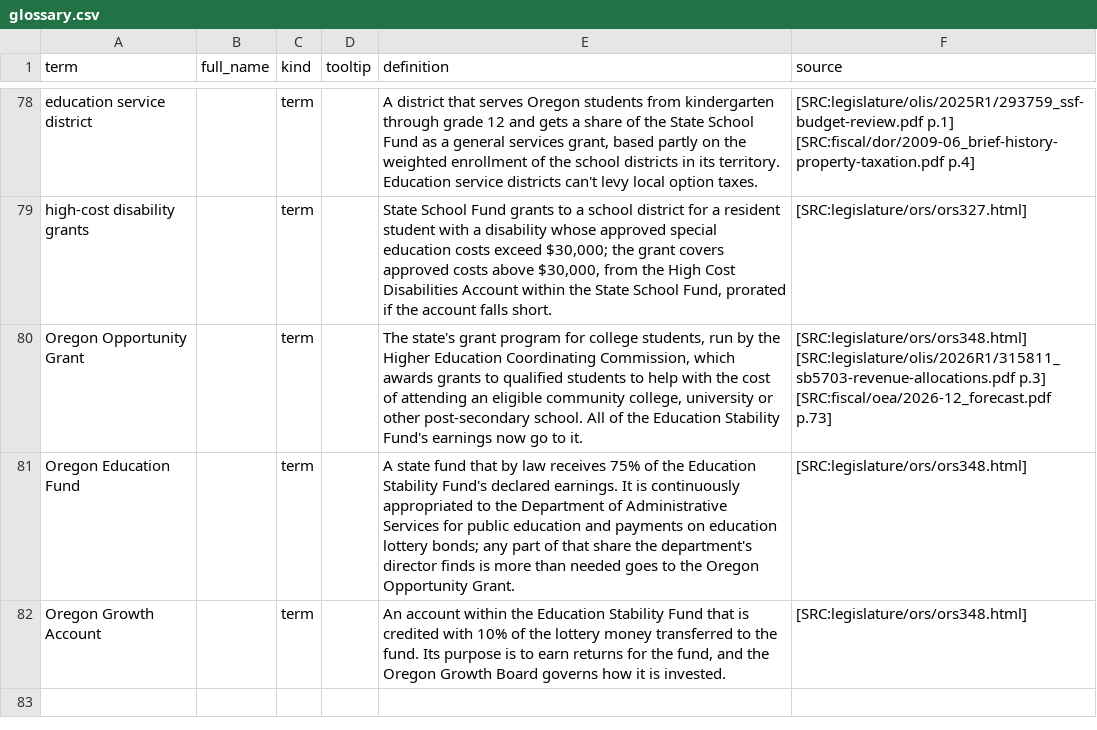
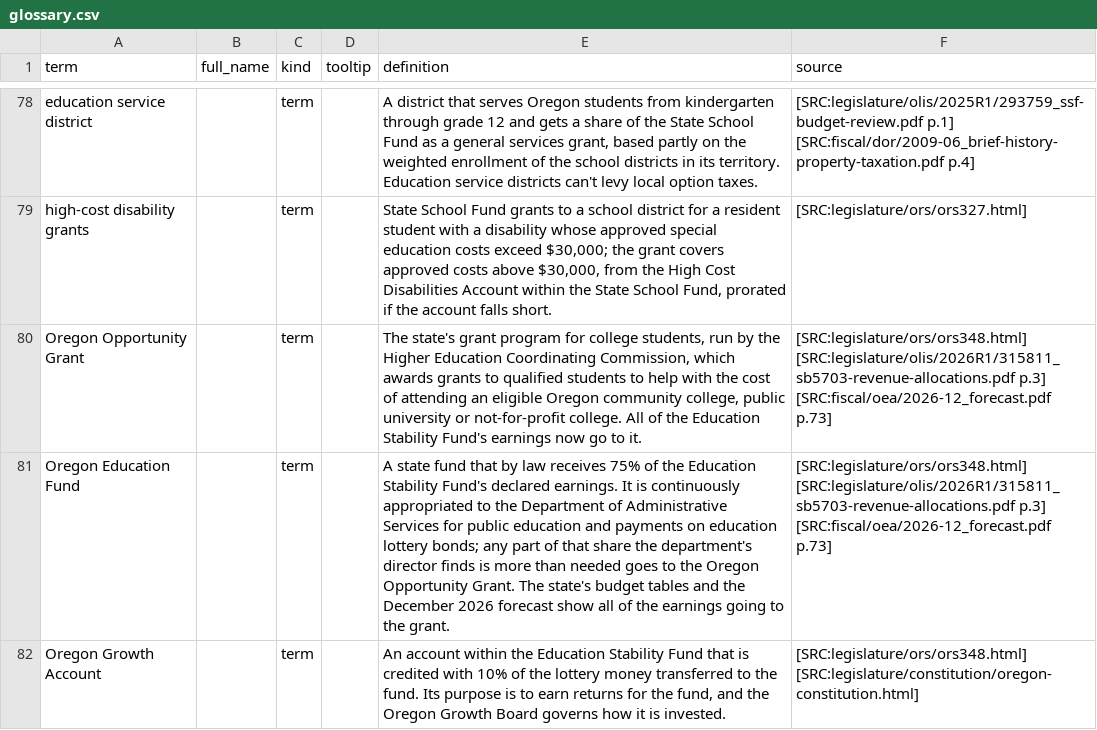
Before and after one commit to pietvanzoen/fund-oregon-schools, a CSV file: analysis/glossary.csv, drawn as a sheet; only a part is shown, gaps mark what is left out; the diff names each change by its address in the sheet, - before the commit and + after, or states it on an @@ line.

```diff
--- a/analysis/glossary.csv
+++ b/analysis/glossary.csv
-E80 (definition): …an eligible community college, university or other post-secondary school. All of…
+E80 (definition): …an eligible Oregon community college, public university or not-for-profit college. All of…
-E81 (definition): …Opportunity Grant.
+E81 (definition): …Opportunity Grant. The state's budget tables and the December 2026 forecast show all of the earnings going to the grant.
-F81 (source): [SRC:legislature/ors/ors348.html]
+F81 (source): [SRC:legislature/ors/ors348.html] [SRC:legislature/olis/2026R1/315811_sb5703-revenue-allocations.pdf p.3] [SRC:fiscal/oea/2026-12_forecast.pdf p.73]
-F82 (source): [SRC:legislature/ors/ors348.html]
+F82 (source): [SRC:legislature/ors/ors348.html] [SRC:legislature/constitution/oregon-constitution.html]
```
